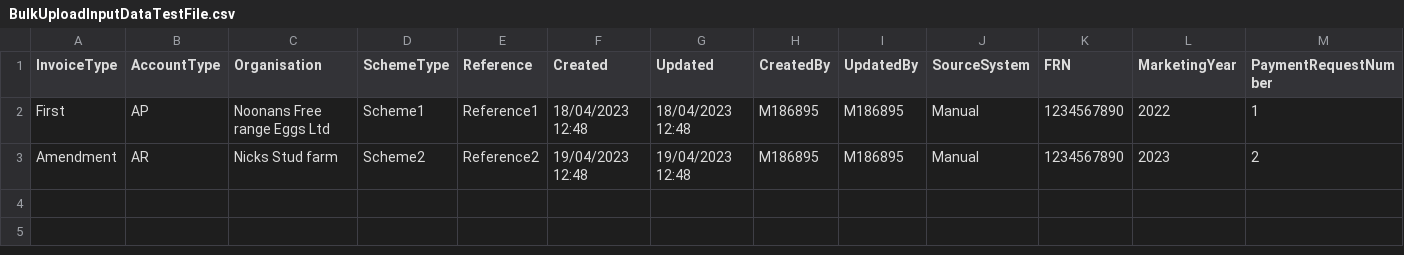
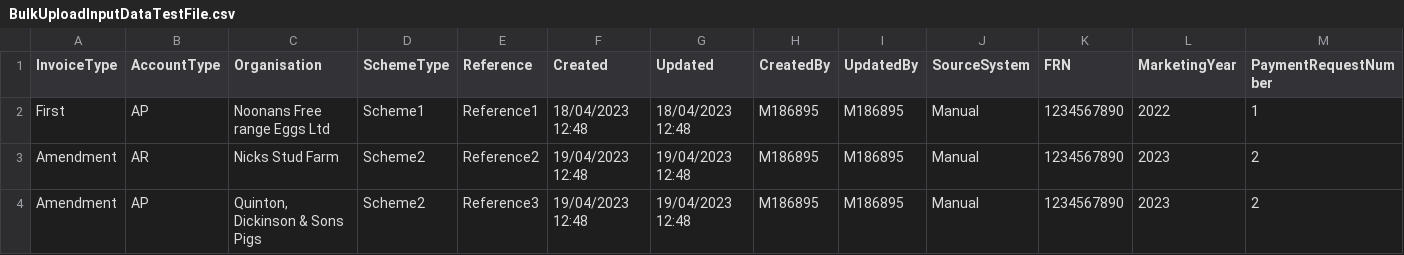
Before and after one commit to DEFRA/est-mit-invoice-importer, a CSV file: EST.MIT.InvoiceImporter.Function.Test/TestArtifacts/BulkUploadInputDataTestFile.csv, drawn as a sheet; only a part is shown; rows hold the shown columns only; the diff names each change by its address in the sheet, - before the commit and + after, or states it on an @@ line.

Commit message:
added new sameple line to input file

```diff
--- a/EST.MIT.InvoiceImporter.Function.Test/TestArtifacts/BulkUploadInputDataTestFile.csv
+++ b/EST.MIT.InvoiceImporter.Function.Test/TestArtifacts/BulkUploadInputDataTestFile.csv
-C3 (Organisation): Nicks Stud farm
+C3 (Organisation): Nicks Stud Farm
+row 4: Amendment | AP | Quinton, Dickinson & Sons Pigs | Scheme2 | Reference3 | 19/04/2023 12:48 | 19/04/2023 12:48 | M186895 | M186895 | Manual | 1234567890 | 2023 | 2
```
Also changed, not shown: 1 other file.
